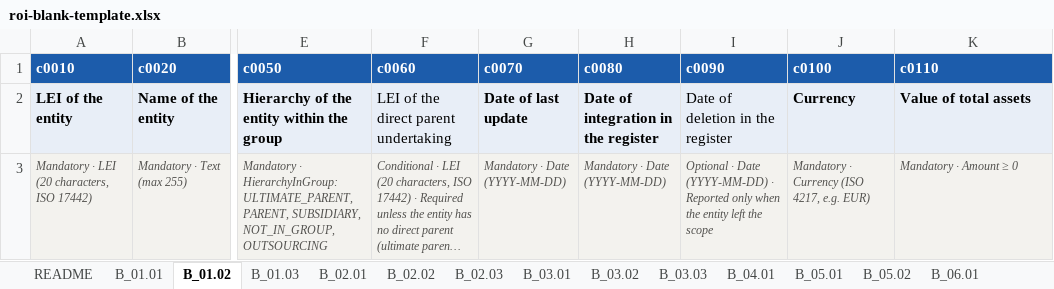
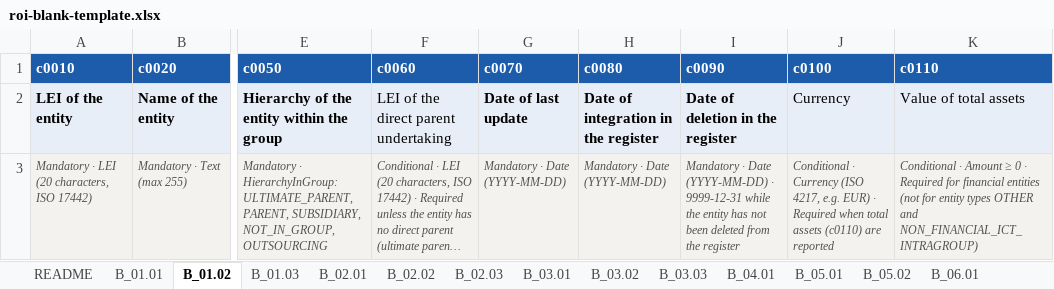
Before and after one commit to crayfisher92/dora-roi-toolkit, an Excel workbook: examples/roi-blank-template.xlsx, sheet B_01.02, drawn as a sheet; only a part is shown, gaps mark what is left out; long unchanged cells end in …; values as stored, in another font and other column widths than the file's, no borders; the diff names each change by its address in the sheet, - before the commit and + after, or states it on an @@ line.

```diff
--- a/examples/roi-blank-template.xlsx (sheet B_01.02)
+++ b/examples/roi-blank-template.xlsx (sheet B_01.02)
-I2 bold: off
+I2 bold: on
-J2:K2 bold: on
+J2:K2 bold: off
-I3 (c0090): Optional · Date (YYYY-MM-DD) · Reported only when the entity left the scope
+I3 (c0090): Mandatory · Date (YYYY-MM-DD) · 9999-12-31 while the entity has not been deleted from the register
-J3 (c0100): Mandatory · Currency (ISO 4217, e.g. EUR)
+J3 (c0100): Conditional · Currency (ISO 4217, e.g. EUR) · Required when total assets (c0110) are reported
-K3 (c0110): Mandatory · Amount ≥ 0
+K3 (c0110): Conditional · Amount ≥ 0 · Required for financial entities (not for entity types OTHER and NON_FINANCIAL_ICT_INTRAGROUP)
```
Also changed, not shown: sheet B_02.02, sheet B_06.01, sheet B_05.01, sheet B_07.01, examples/alpenrand-sample.xlsx, 23 other files.
